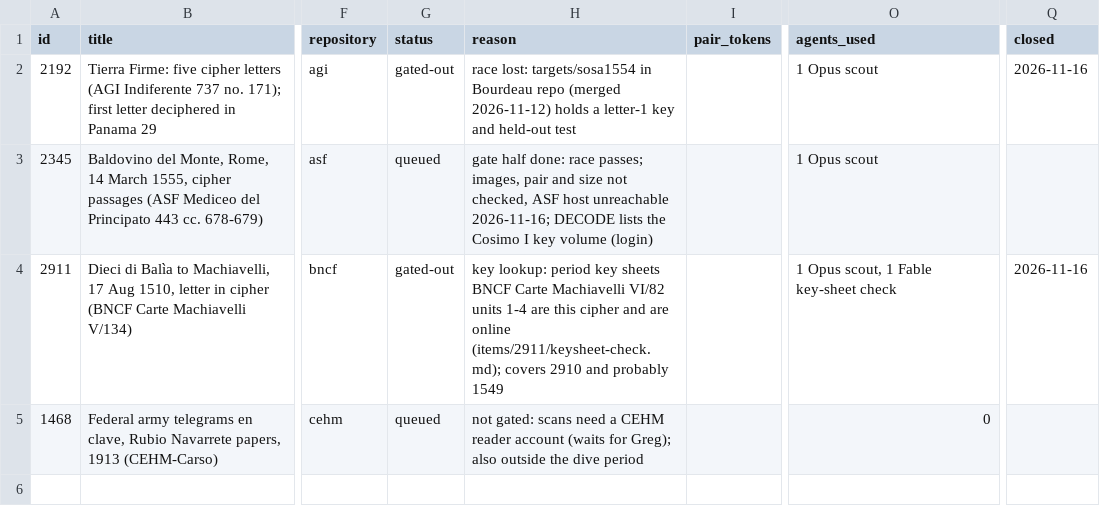
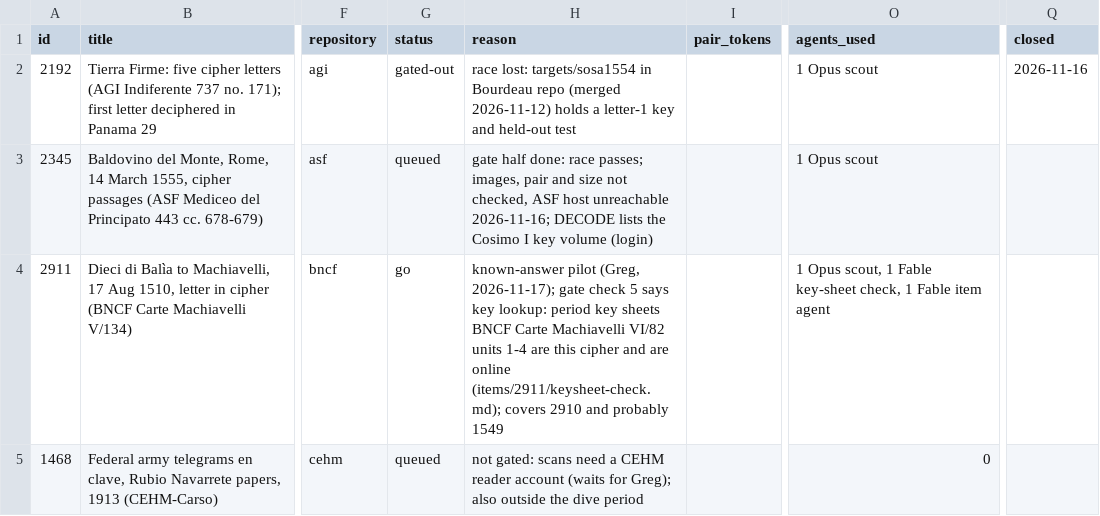
Before and after one commit to mhyrr/cryptics, a TSV file: puzzles/missing-keys-16c/line/ledger.tsv, drawn as a sheet; only a part is shown, gaps mark what is left out; the diff names each change by its address in the sheet, - before the commit and + after, or states it on an @@ line.

Commit message:
missing-keys-16c 2911: sign guide, plain guide, reader prompts and stage 4 bar, frozen before any reader runs

```diff
--- a/puzzles/missing-keys-16c/line/ledger.tsv
+++ b/puzzles/missing-keys-16c/line/ledger.tsv
-G4 (status): gated-out
+G4 (status): go
-H4 (reason): key lookup:…
+H4 (reason): known-answer pilot (Greg, 2026-11-17); gate check 5 says key lookup:…
-O4 (agents_used): …Fable key-sheet check
+O4 (agents_used): …Fable key-sheet check, 1 Fable item agent
-Q4 (closed): 2026-11-16
+Q4 (closed): (empty)
```
Also changed, not shown: 15 other files.
